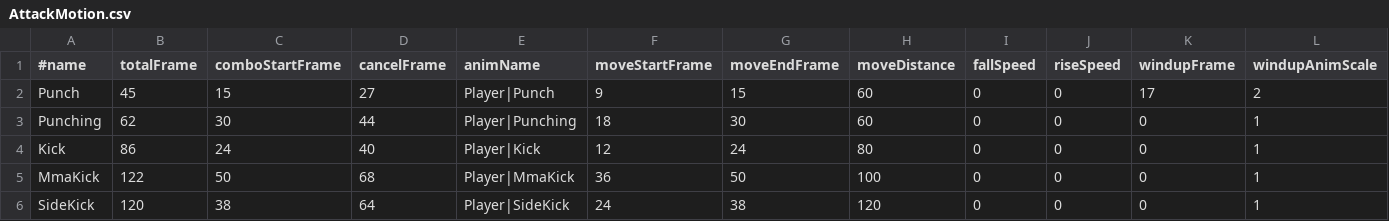
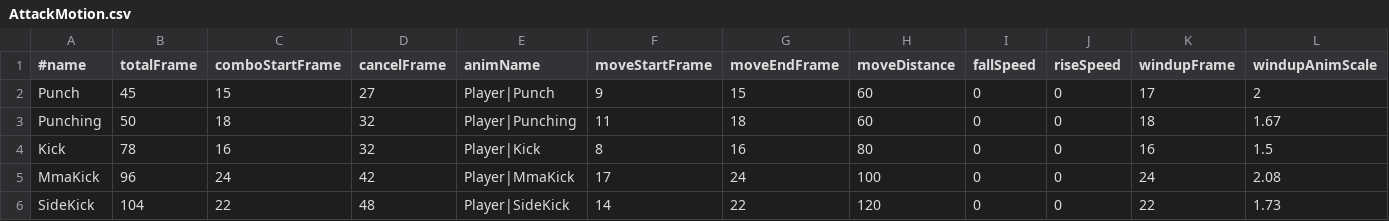
Before and after one commit to kudousyota/WinterGame2026, a CSV file: WinterGame2026/Data/Csv/AttackMotion.csv, drawn as a sheet; only a part is shown; the diff covers the shown part only.

```diff
--- a/WinterGame2026/Data/Csv/AttackMotion.csv
+++ b/WinterGame2026/Data/Csv/AttackMotion.csv
@@ -2,5 +2,5 @@
 Punch,45,15,27,Player|Punch,9,15,60,0,0,17,2
-Punching,62,30,44,Player|Punching,18,30,60,0,0,0,1
-Kick,86,24,40,Player|Kick,12,24,80,0,0,0,1
-MmaKick,122,50,68,Player|MmaKick,36,50,100,0,0,0,1
-SideKick,120,38,64,Player|SideKick,24,38,120,0,0,0,1
+Punching,50,18,32,Player|Punching,11,18,60,0,0,18,1.67
+Kick,78,16,32,Player|Kick,8,16,80,0,0,16,1.5
+MmaKick,96,24,42,Player|MmaKick,17,24,100,0,0,24,2.08
+SideKick,104,22,48,Player|SideKick,14,22,120,0,0,22,1.73
```
Also changed, not shown: 36 edited cells elsewhere in this file, WinterGame2026/Data/Csv/AttackCombo.csv, WinterGame2026/Data/Csv/AttackHit.csv, 1 other file.
